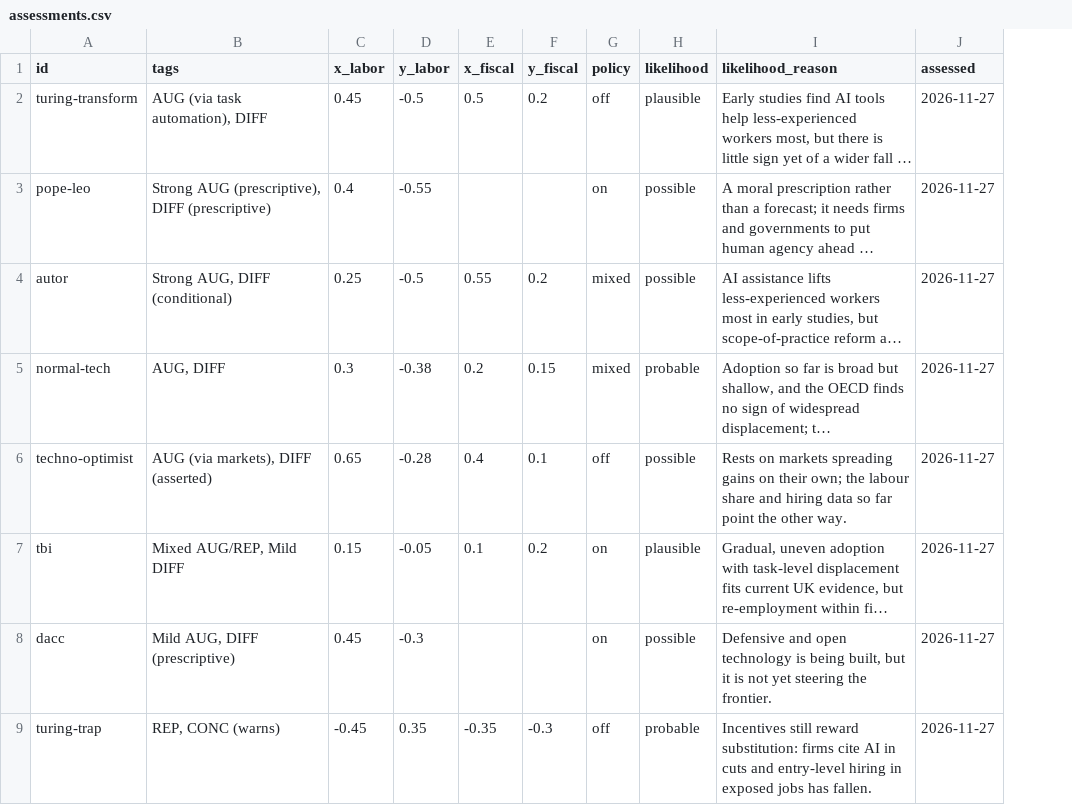
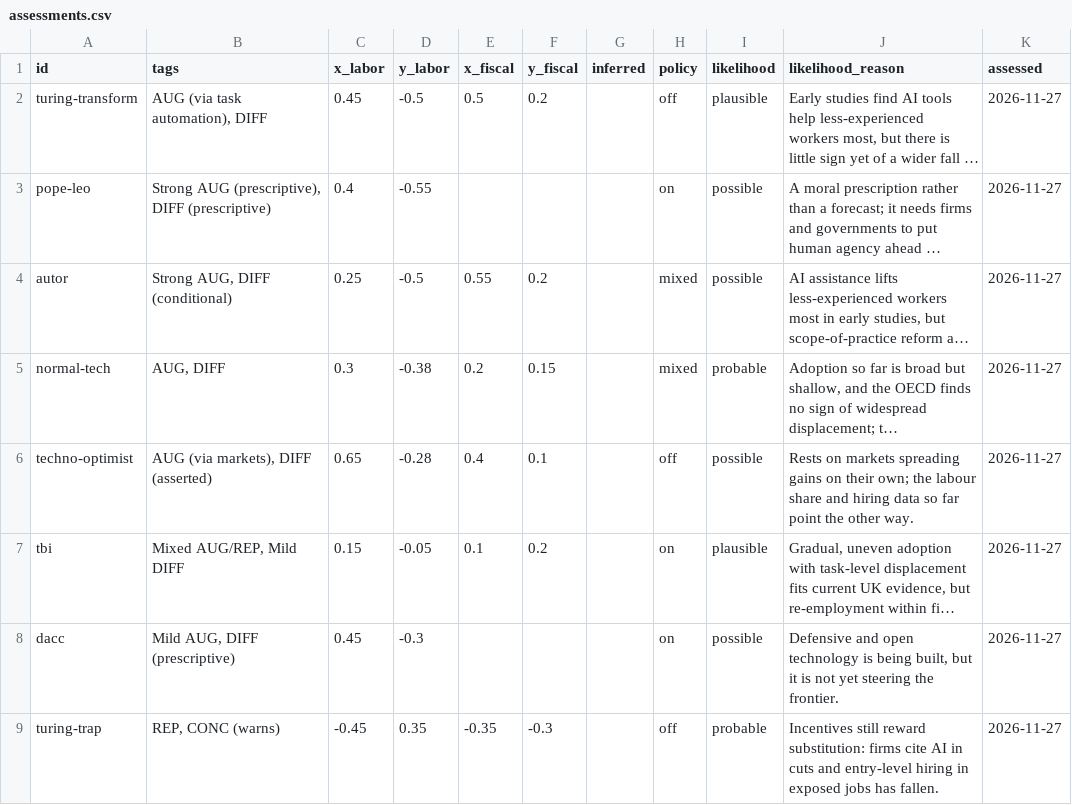
Before and after one commit to brandonjackson/ai-scenarios-map, a CSV file: data/assessments.csv, drawn as a sheet; only a part is shown; long unchanged cells end in …; the diff names each change by its address in the sheet, - before the commit and + after, or states it on an @@ line.

```diff
--- a/data/assessments.csv
+++ b/data/assessments.csv
+column G (inferred), empty
```
Also changed, not shown: goals/social-contract/scores.csv, 12 other files.
